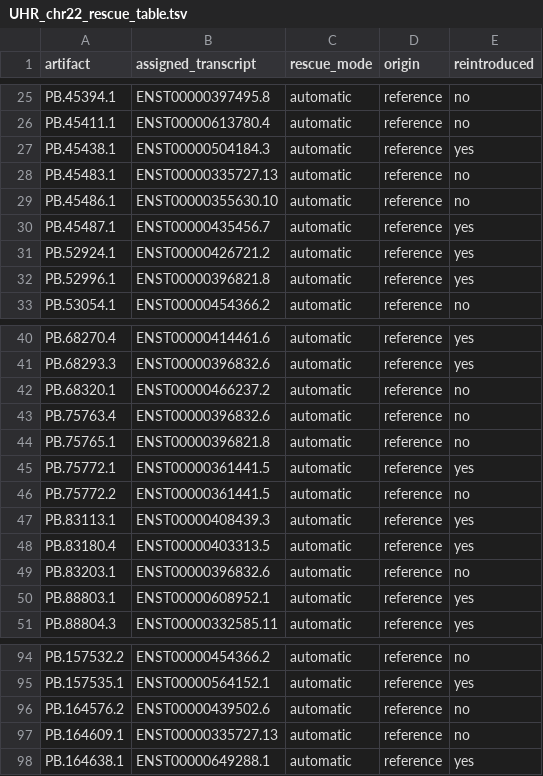
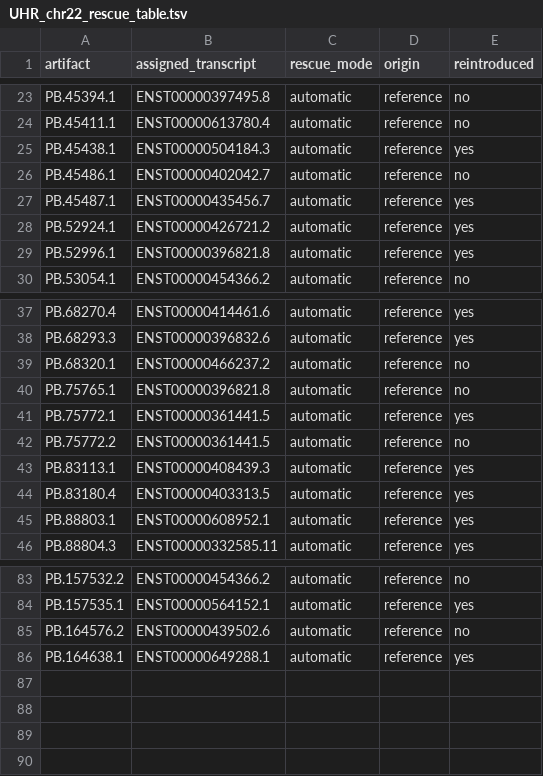
Before and after one commit to ConesaLab/SQANTI_examples, a TSV file: example/rescue_automatic/UHR_chr22_rescue_table.tsv, drawn as a sheet; only a part is shown, gaps mark what is left out; the diff covers the shown part only.

```diff
--- a/example/rescue_automatic/UHR_chr22_rescue_table.tsv
+++ b/example/rescue_automatic/UHR_chr22_rescue_table.tsv
@@ -27,4 +25,3 @@ PB.45411.1	ENST00000613780.4	automatic	reference	no
 PB.45438.1	ENST00000504184.3	automatic	reference	yes
-PB.45483.1	ENST00000335727.13	automatic	reference	no
-PB.45486.1	ENST00000355630.10	automatic	reference	no
+PB.45486.1	ENST00000402042.7	automatic	reference	no
 PB.45487.1	ENST00000435456.7	automatic	reference	yes
@@ -42,3 +39,2 @@ PB.68293.3	ENST00000396832.6	automatic	reference	yes
 PB.68320.1	ENST00000466237.2	automatic	reference	no
-PB.75763.4	ENST00000396832.6	automatic	reference	no
 PB.75765.1	ENST00000396821.8	automatic	reference	no
@@ -48,3 +44,2 @@ PB.83113.1	ENST00000408439.3	automatic	reference	yes
 PB.83180.4	ENST00000403313.5	automatic	reference	yes
-PB.83203.1	ENST00000396832.6	automatic	reference	no
 PB.88803.1	ENST00000608952.1	automatic	reference	yes
@@ -96,3 +85,2 @@ PB.157535.1	ENST00000564152.1	automatic	reference	yes
 PB.164576.2	ENST00000439502.6	automatic	reference	no
-PB.164609.1	ENST00000335727.13	automatic	reference	no
 PB.164638.1	ENST00000649288.1	automatic	reference	yes
```
Also changed, not shown: 8 removed rows and 4 edited cells elsewhere in this file, example/rescue_automatic/UHR_chr22_reassigned_counts.tsv, example/rescue_automatic/UHR_chr22_reassigned_counts_extended.tsv, 56 other files.
